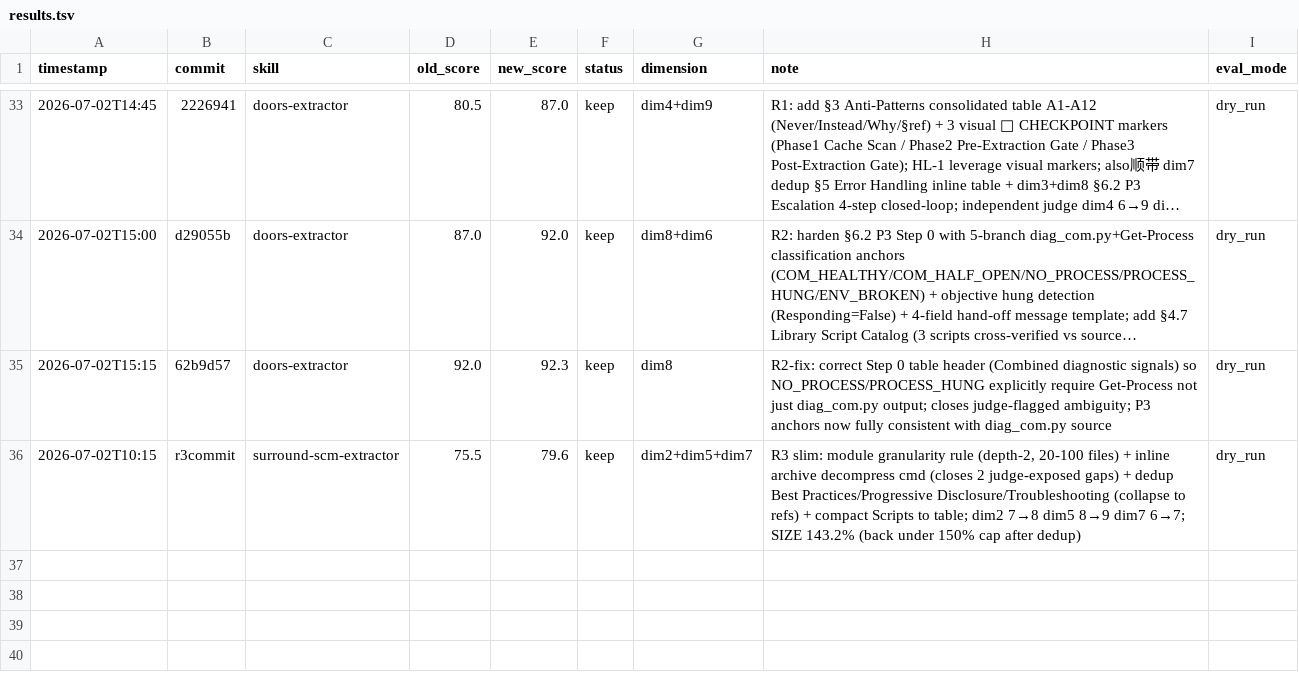
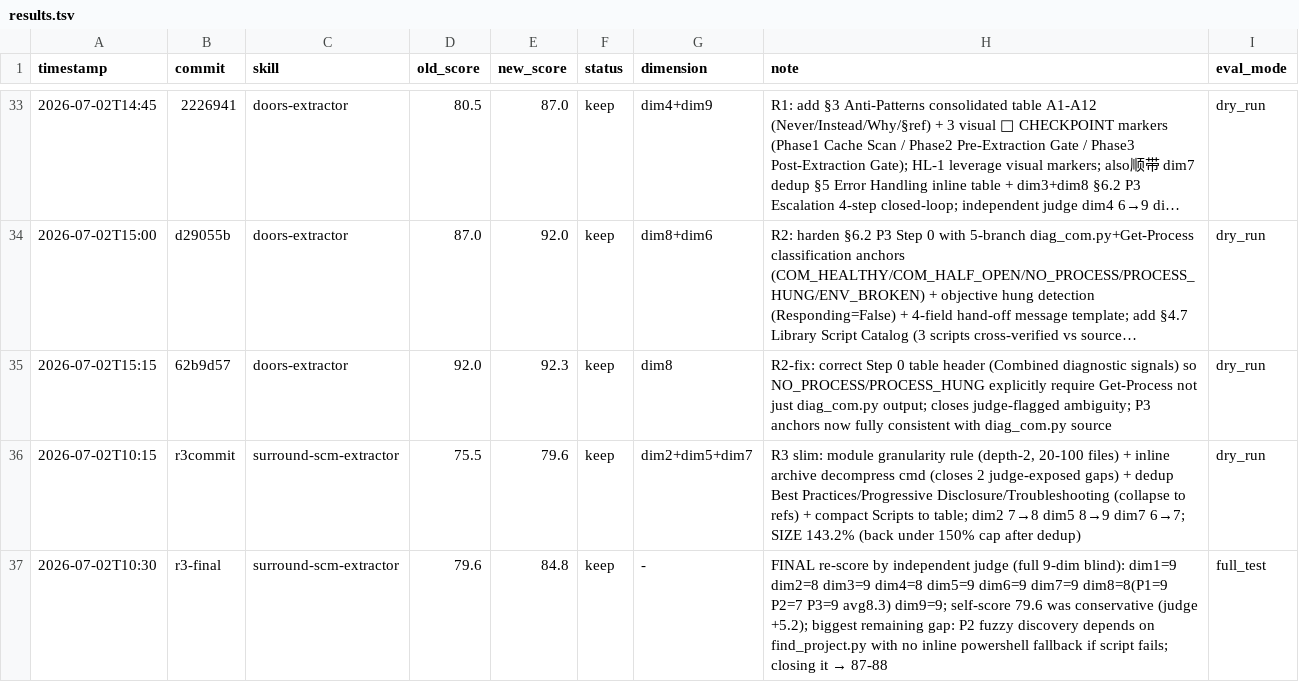
Before and after one commit to UnknowCao/autoskill-hub, a TSV file: .github/skills/darwin-skill/results.tsv, drawn as a sheet; only a part is shown, gaps mark what is left out; long unchanged cells end in …; the diff names each change by its address in the sheet, - before the commit and + after, or states it on an @@ line.

Commit message:
record doors-extractor + surround-scm R3 darwin results in results.tsv

```diff
--- a/.github/skills/darwin-skill/results.tsv
+++ b/.github/skills/darwin-skill/results.tsv
+row 37: 2026-07-02T10:30 | r3-final | surround-scm-extractor | 79.6 | 84.8 | keep | - | FINAL re-score by independent judge (full 9-dim blind): dim1=9 dim2=8 dim3=9 dim4=8 dim5=9 dim6=9 dim7=9 dim8=8(P1=9 P2=7 P3=9 avg8.3) dim9=9; self-score 79.6 was conservative (judge +5.2); biggest remaining gap: P2 fuzzy discovery depends on find_project.py with no inline powershell fallback if script fails; closing it → 87-88 | full_test
```
